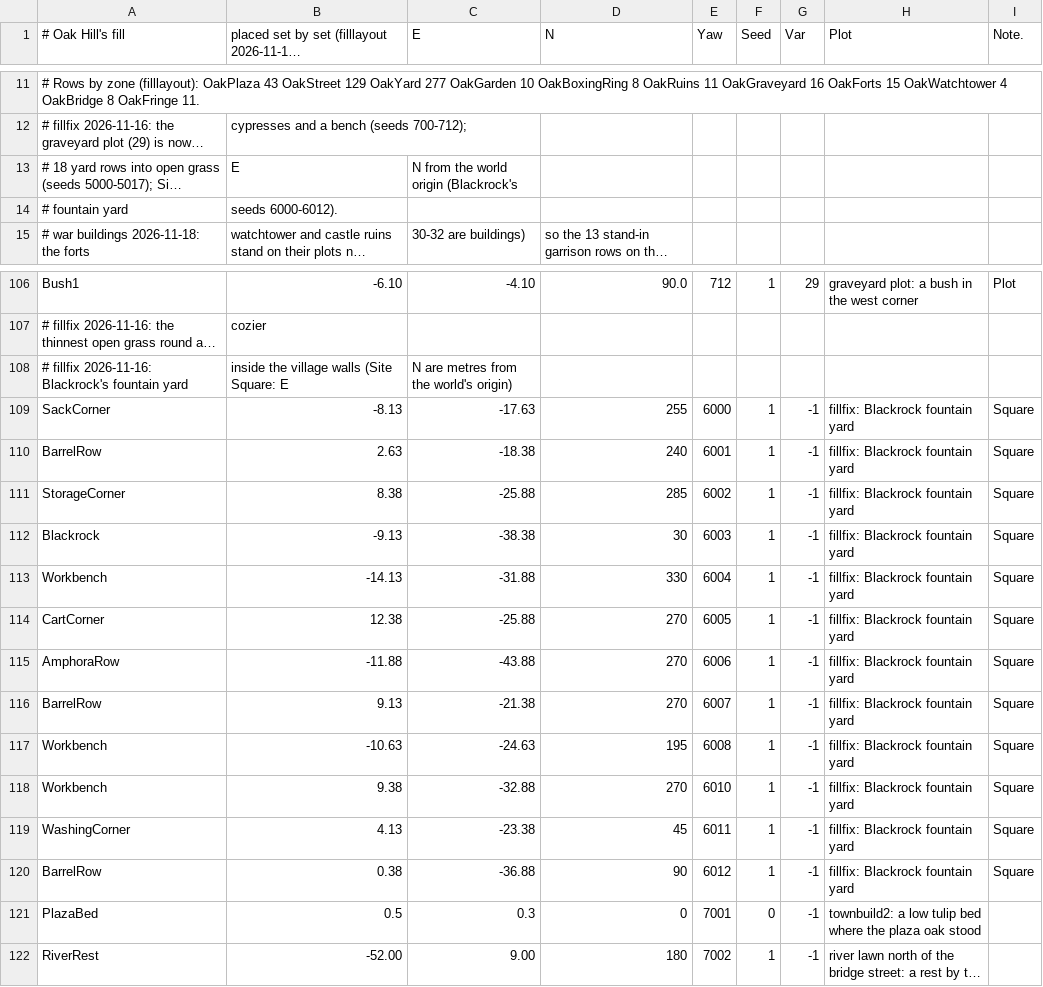
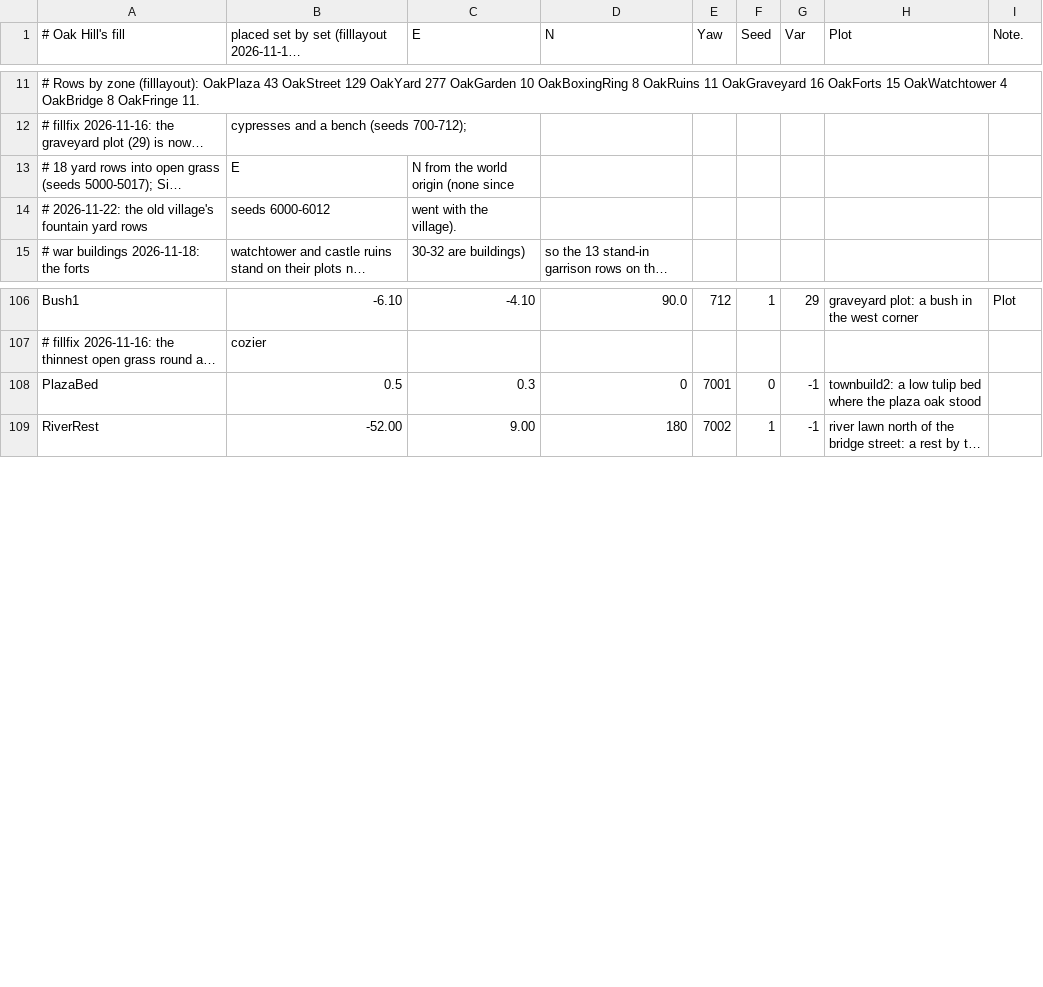
Before and after one commit to jleclair64/Jeebsland, a CSV file: Content/Data/FillOakHill.csv, drawn as a sheet; only a part is shown, gaps mark what is left out; long unchanged cells end in …; removed rows and columns are numbered as before the commit, all else as after; the diff names each change by its address in the sheet, - before the commit and + after, or states it on an @@ line.

```diff
--- a/Content/Data/FillOakHill.csv
+++ b/Content/Data/FillOakHill.csv
-C13 (E): N from the world origin (Blackrock's
+C13 (E): N from the world origin (none since
-row 14: # fountain yard | seeds 6000-6012).
+row 14: # 2026-11-22: the old village's fountain yard rows | seeds 6000-6012 | went with the village).
-row 108: # fillfix 2026-11-16: Blackrock's fountain yard | inside the village walls (Site Square: E | N are metres from the world's origin)
-row 109: SackCorner | -8.13 | -17.63 | 255 | 6000 | 1 | -1 | fillfix: Blackrock fountain yard | Square
-row 110: BarrelRow | 2.63 | -18.38 | 240 | 6001 | 1 | -1 | fillfix: Blackrock fountain yard | Square
-row 111: StorageCorner | 8.38 | -25.88 | 285 | 6002 | 1 | -1 | fillfix: Blackrock fountain yard | Square
-row 112: Blackrock | -9.13 | -38.38 | 30 | 6003 | 1 | -1 | fillfix: Blackrock fountain yard | Square
-row 113: Workbench | -14.13 | -31.88 | 330 | 6004 | 1 | -1 | fillfix: Blackrock fountain yard | Square
-row 114: CartCorner | 12.38 | -25.88 | 270 | 6005 | 1 | -1 | fillfix: Blackrock fountain yard | Square
-row 115: AmphoraRow | -11.88 | -43.88 | 270 | 6006 | 1 | -1 | fillfix: Blackrock fountain yard | Square
-row 116: BarrelRow | 9.13 | -21.38 | 270 | 6007 | 1 | -1 | fillfix: Blackrock fountain yard | Square
-row 117: Workbench | -10.63 | -24.63 | 195 | 6008 | 1 | -1 | fillfix: Blackrock fountain yard | Square
-row 118: Workbench | 9.38 | -32.88 | 270 | 6010 | 1 | -1 | fillfix: Blackrock fountain yard | Square
-row 119: WashingCorner | 4.13 | -23.38 | 45 | 6011 | 1 | -1 | fillfix: Blackrock fountain yard | Square
-row 120: BarrelRow | 0.38 | -36.88 | 90 | 6012 | 1 | -1 | fillfix: Blackrock fountain yard | Square
```
Also changed, not shown: Content/Data/FillSets.csv, Content/Data/FoeCamps.csv, 49 other files.
